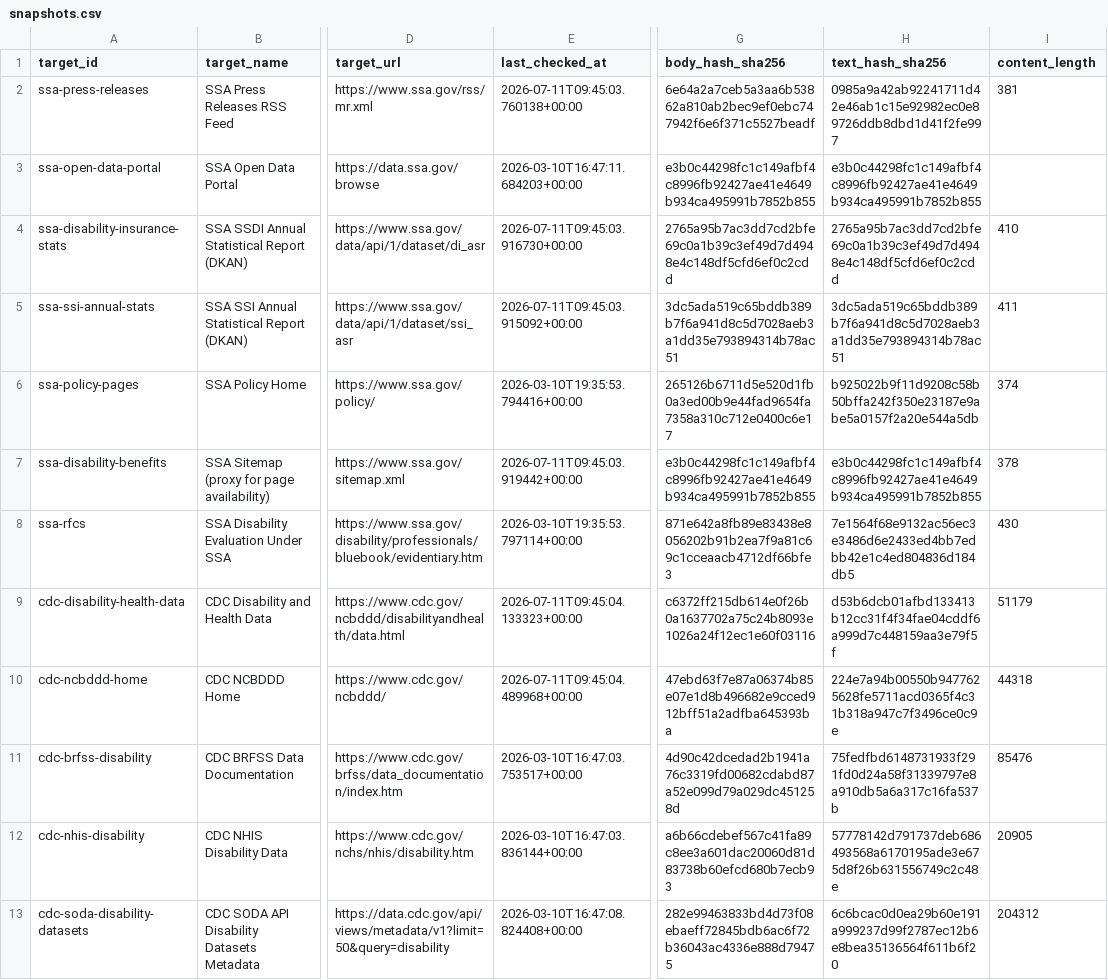
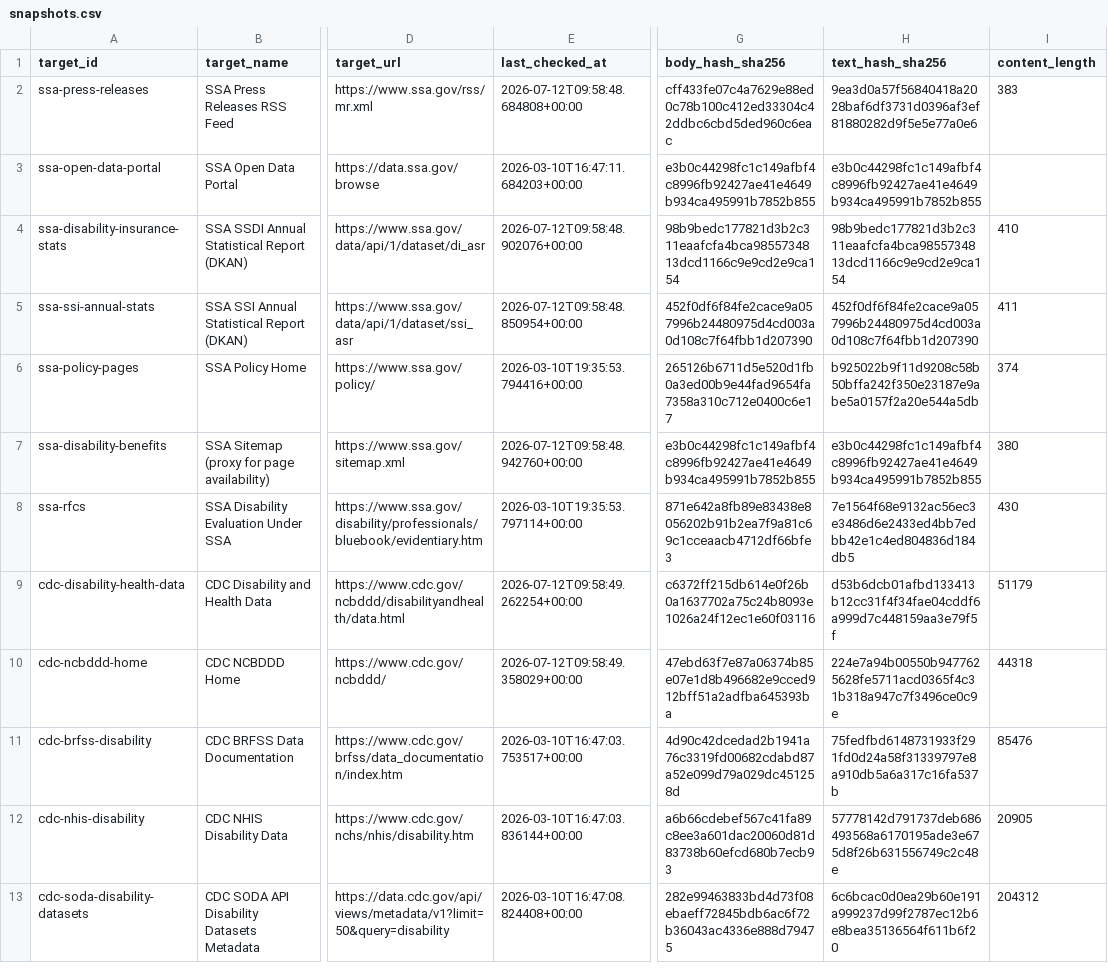
Before and after one commit to dbotana/disability-data-archives, a CSV file: data/snapshots.csv, drawn as a sheet; only a part is shown, gaps mark what is left out; the diff covers the shown part only; the diff names each change by its address in the sheet, - before the commit and + after, or states it on an @@ line.

```diff
--- a/data/snapshots.csv
+++ b/data/snapshots.csv
-E2 (last_checked_at): 2026-07-11T09:45:03.760138+00:00
+E2 (last_checked_at): 2026-07-12T09:58:48.684808+00:00
-G2 (body_hash_sha256): 6e64a2a7ceb5a3aa6b53862a810ab2bec9ef0ebc747942f6e6f371c5527beadf
+G2 (body_hash_sha256): cff433fe07c4a7629e88ed0c78b100c412ed33304c42ddbc6cbd5ded960c6eac
-H2 (text_hash_sha256): 0985a9a42ab92241711d42e46ab1c15e92982ec0e89726ddb8dbd1d41f2fe997
+H2 (text_hash_sha256): 9ea3d0a57f56840418a2028baf6df3731d0396af3ef81880282d9f5e5e77a0e6
-I2 (content_length): 381
+I2 (content_length): 383
-E4 (last_checked_at): 2026-07-11T09:45:03.916730+00:00
+E4 (last_checked_at): 2026-07-12T09:58:48.902076+00:00
-G4 (body_hash_sha256): 2765a95b7ac3dd7cd2bfe69c0a1b39c3ef49d7d4948e4c148df5cfd6ef0c2cdd
+G4 (body_hash_sha256): 98b9bedc177821d3b2c311eaafcfa4bca9855734813dcd1166c9e9cd2e9ca154
-H4 (text_hash_sha256): 2765a95b7ac3dd7cd2bfe69c0a1b39c3ef49d7d4948e4c148df5cfd6ef0c2cdd
+H4 (text_hash_sha256): 98b9bedc177821d3b2c311eaafcfa4bca9855734813dcd1166c9e9cd2e9ca154
-E5 (last_checked_at): 2026-07-11T09:45:03.915092+00:00
+E5 (last_checked_at): 2026-07-12T09:58:48.850954+00:00
-G5 (body_hash_sha256): 3dc5ada519c65bddb389b7f6a941d8c5d7028aeb3a1dd35e793894314b78ac51
+G5 (body_hash_sha256): 452f0df6f84fe2cace9a057996b24480975d4cd003a0d108c7f64fbb1d207390
-H5 (text_hash_sha256): 3dc5ada519c65bddb389b7f6a941d8c5d7028aeb3a1dd35e793894314b78ac51
+H5 (text_hash_sha256): 452f0df6f84fe2cace9a057996b24480975d4cd003a0d108c7f64fbb1d207390
-E7 (last_checked_at): 2026-07-11T09:45:03.919442+00:00
+E7 (last_checked_at): 2026-07-12T09:58:48.942760+00:00
-I7 (content_length): 378
+I7 (content_length): 380
-E9 (last_checked_at): 2026-07-11T09:45:04.133323+00:00
+E9 (last_checked_at): 2026-07-12T09:58:49.262254+00:00
-E10 (last_checked_at): 2026-07-11T09:45:04.489968+00:00
+E10 (last_checked_at): 2026-07-12T09:58:49.358029+00:00
```
Also changed, not shown: 117 edited cells elsewhere in this file, 1 other file.
